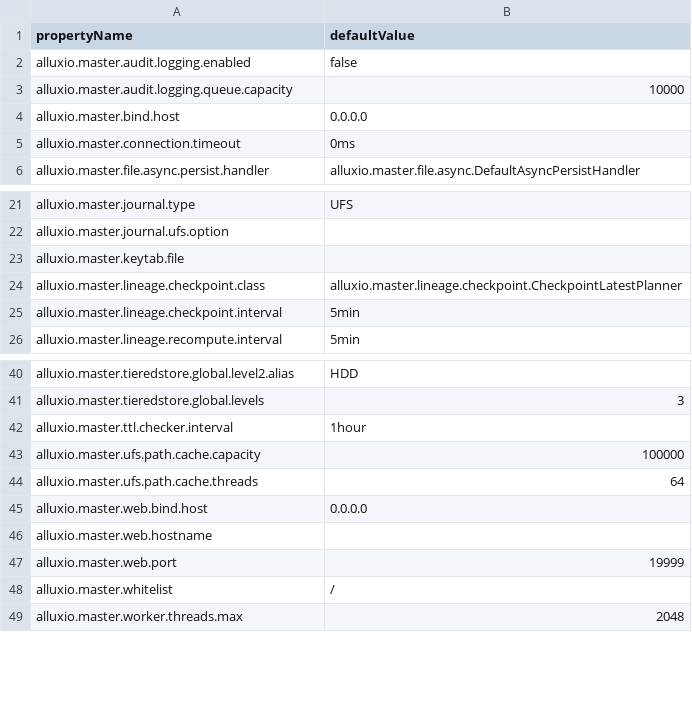
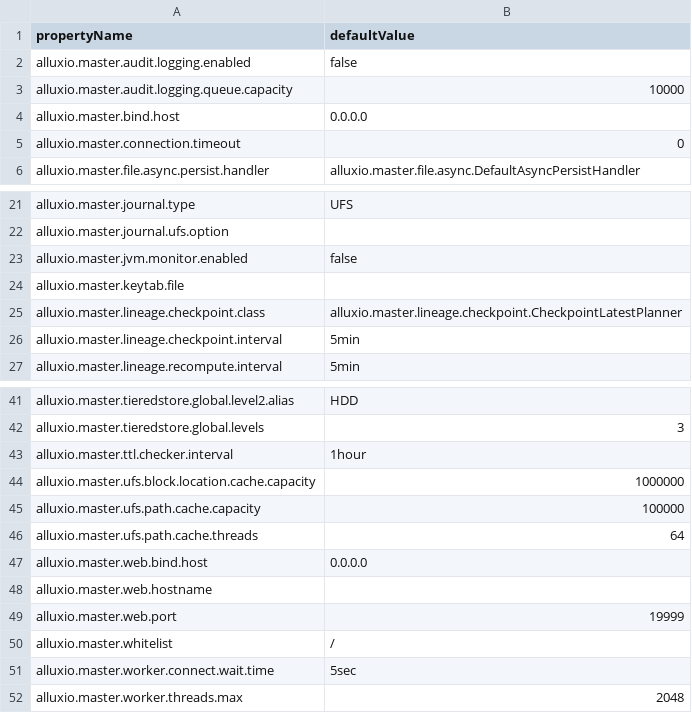
Before and after one commit to ns1123/alluxio, a CSV file: docs/_data/table/master-configuration.csv, drawn as a sheet; only a part is shown, gaps mark what is left out.

```diff
--- a/docs/_data/table/master-configuration.csv
+++ b/docs/_data/table/master-configuration.csv
@@ -4,3 +4,3 @@ alluxio.master.audit.logging.queue.capacity,10000
 alluxio.master.bind.host,0.0.0.0
-alluxio.master.connection.timeout,0ms
+alluxio.master.connection.timeout,0
 alluxio.master.file.async.persist.handler,alluxio.master.file.async.DefaultAsyncPersistHandler
@@ -22,2 +22,3 @@ alluxio.master.journal.type,UFS
 alluxio.master.journal.ufs.option,
+alluxio.master.jvm.monitor.enabled,false
 alluxio.master.keytab.file,
@@ -42,2 +43,3 @@ alluxio.master.tieredstore.global.levels,3
 alluxio.master.ttl.checker.interval,1hour
+alluxio.master.ufs.block.location.cache.capacity,1000000
 alluxio.master.ufs.path.cache.capacity,100000
@@ -48,2 +50,3 @@ alluxio.master.web.port,19999
 alluxio.master.whitelist,/
+alluxio.master.worker.connect.wait.time,5sec
 alluxio.master.worker.threads.max,2048
```
Also changed, not shown: docs/_data/table/cluster-management-configuration.csv, docs/_data/table/common-configuration.csv, 6 other files.
